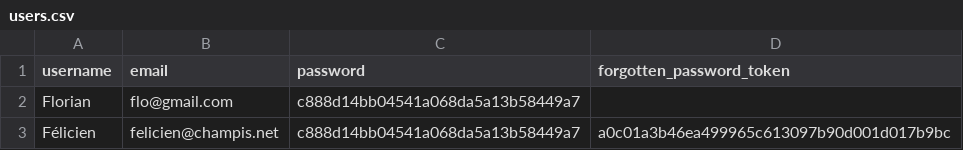
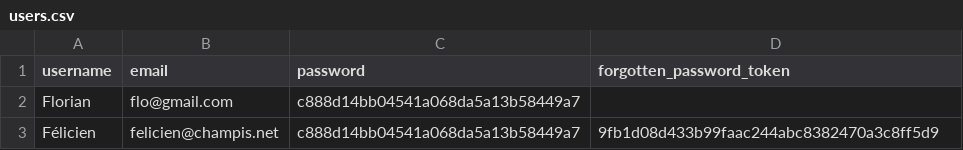
Before and after one commit to Realise-Formation-Digital/23.02-PHP-Restaurant, a CSV file: data/users.csv, drawn as a sheet.

Commit message:
Email with phpmailer (not functionnal)

```diff
--- a/data/users.csv
+++ b/data/users.csv
@@ -2,2 +2,2 @@ username;email;password;forgotten_password_token
 Florian;flo@gmail.com;c888d14bb04541a068da5a13b58449a7;
-Félicien;felicien@champis.net;c888d14bb04541a068da5a13b58449a7;a0c01a3b46ea499965c613097b90d001d017b9bc
+Félicien;felicien@champis.net;c888d14bb04541a068da5a13b58449a7;9fb1d08d433b99faac244abc8382470a3c8ff5d9
```
Also changed, not shown: 6 other files.
